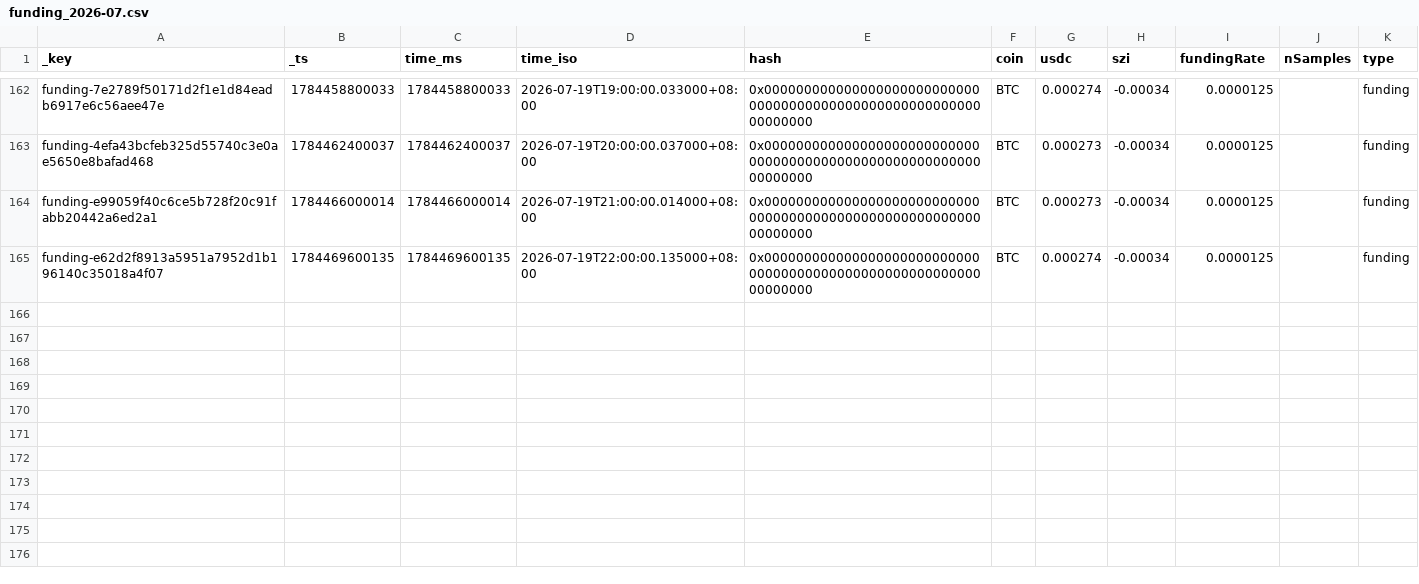
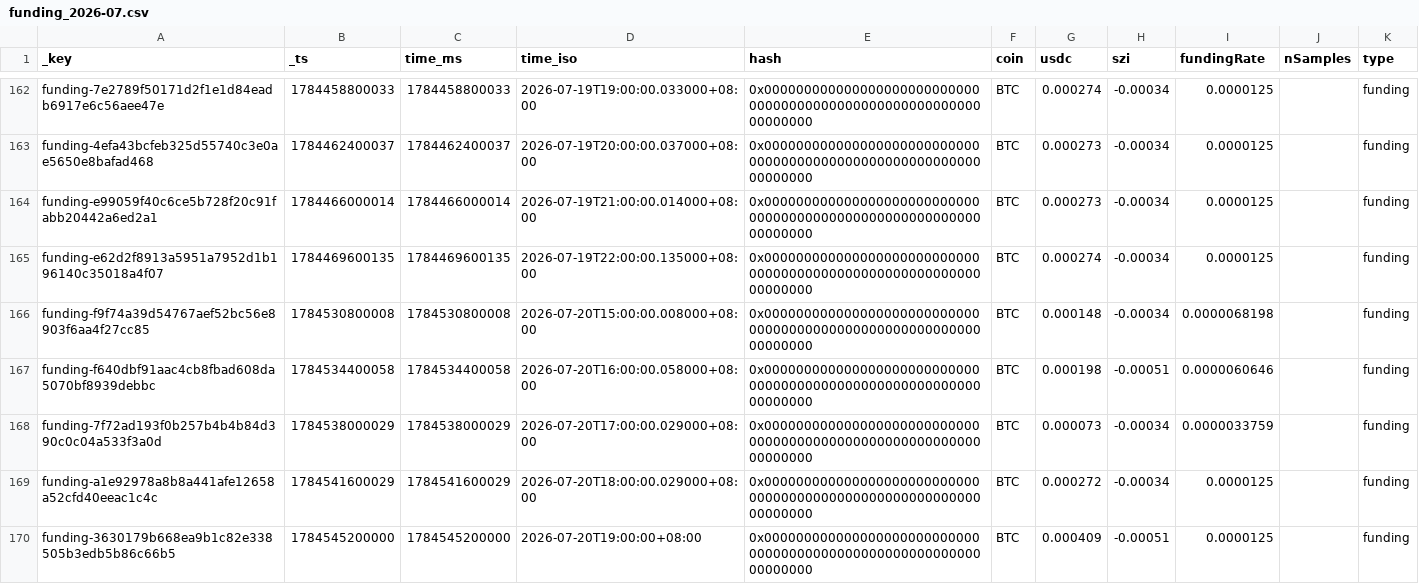
Before and after one commit to ScorpiusCapitalGroupLLC/hyperliquid_data, a CSV file: hyperliquid_data/funding_2026-07.csv, drawn as a sheet; only a part is shown, gaps mark what is left out; the diff names each change by its address in the sheet, - before the commit and + after, or states it on an @@ line.

```diff
--- a/hyperliquid_data/funding_2026-07.csv
+++ b/hyperliquid_data/funding_2026-07.csv
+row 166: funding-f9f74a39d54767aef52bc56e8903f6aa4f27cc85 | 1784530800008 | 1784530800008 | 2026-07-20T15:00:00.008000+08:00 | 0x0000000000000000000000000000000000000000000000000000000000000000 | BTC | 0.000148 | -0.00034 | 0.0000068198 |  | funding
+row 167: funding-f640dbf91aac4cb8fbad608da5070bf8939debbc | 1784534400058 | 1784534400058 | 2026-07-20T16:00:00.058000+08:00 | 0x0000000000000000000000000000000000000000000000000000000000000000 | BTC | 0.000198 | -0.00051 | 0.0000060646 |  | funding
+row 168: funding-7f72ad193f0b257b4b4b84d390c0c04a533f3a0d | 1784538000029 | 1784538000029 | 2026-07-20T17:00:00.029000+08:00 | 0x0000000000000000000000000000000000000000000000000000000000000000 | BTC | 0.000073 | -0.00034 | 0.0000033759 |  | funding
+row 169: funding-a1e92978a8b8a441afe12658a52cfd40eeac1c4c | 1784541600029 | 1784541600029 | 2026-07-20T18:00:00.029000+08:00 | 0x0000000000000000000000000000000000000000000000000000000000000000 | BTC | 0.000272 | -0.00034 | 0.0000125 |  | funding
+row 170: funding-3630179b668ea9b1c82e338505b3edb5b86c66b5 | 1784545200000 | 1784545200000 | 2026-07-20T19:00:00+08:00 | 0x0000000000000000000000000000000000000000000000000000000000000000 | BTC | 0.000409 | -0.00051 | 0.0000125 |  | funding
```
Also changed, not shown: hyperliquid_data/fills_2026-07.csv, 1 other file.
